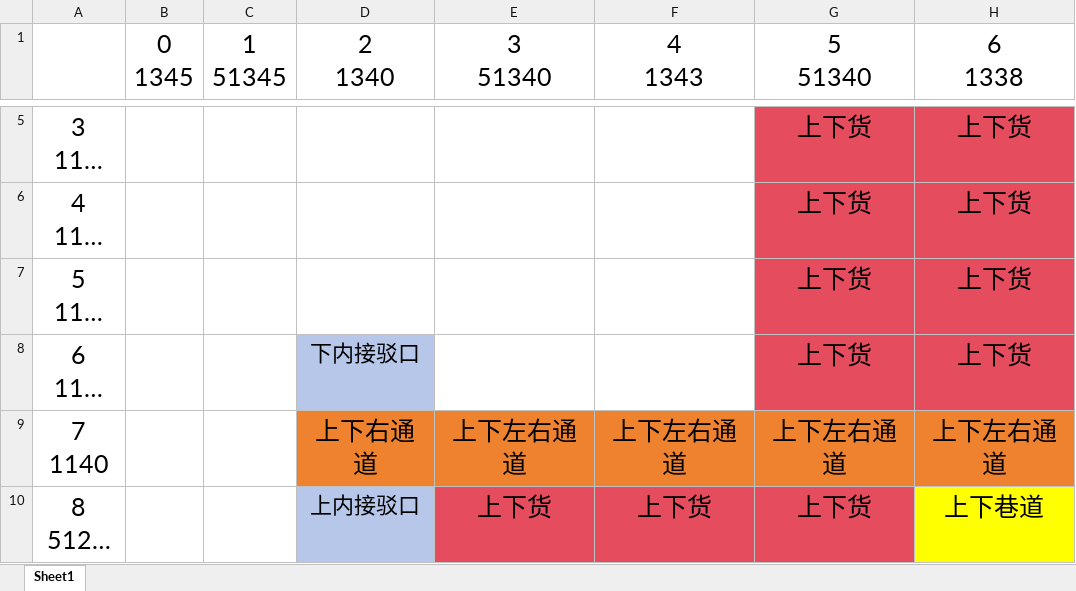
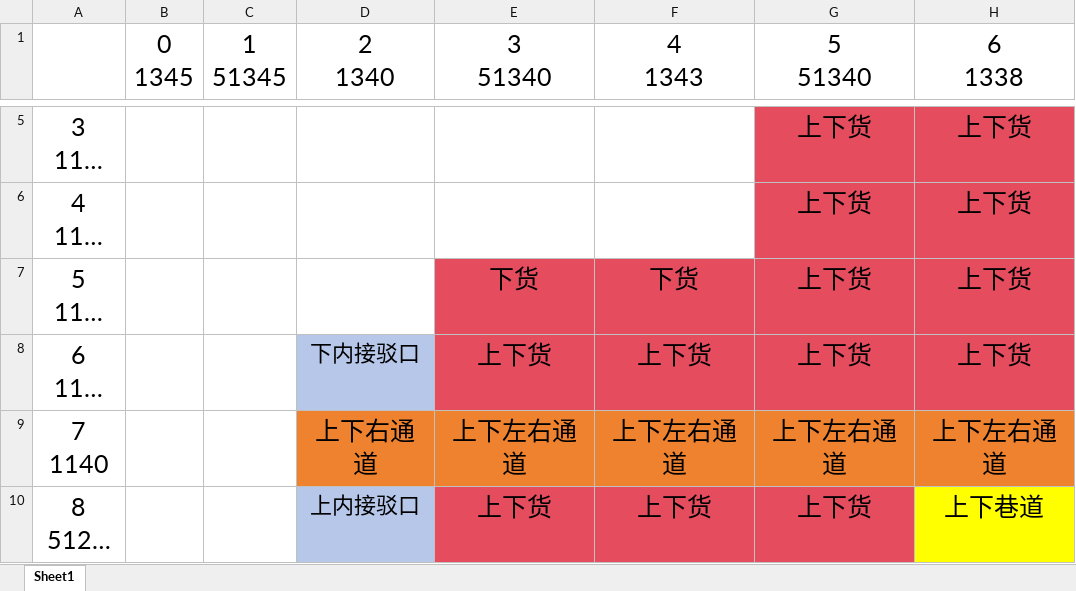
Before and after one commit to yipei917/route_plan, an Excel workbook: resource/test_map.xlsx, sheet Sheet1, drawn as a sheet; only a part is shown, gaps mark what is left out; long unchanged cells end in …; values as stored, in another font and other column widths than the file's, no borders; the diff names each change by its address in the sheet, - before the commit and + after, or states it on an @@ line.

```diff
--- a/resource/test_map.xlsx (sheet Sheet1)
+++ b/resource/test_map.xlsx (sheet Sheet1)
-E7 (3 51340): (empty)
+E7 (3 51340): 下货
-E7:F8 fill: none
+E7:F8 fill: #E54C5E
-F7 (4 1343): (empty)
+F7 (4 1343): 下货
-E8 (3 51340): (empty)
+E8 (3 51340): 上下货
-F8 (4 1343): (empty)
+F8 (4 1343): 上下货
```
Also changed, not shown: resource/task1_test.xlsx, 8 other files.
